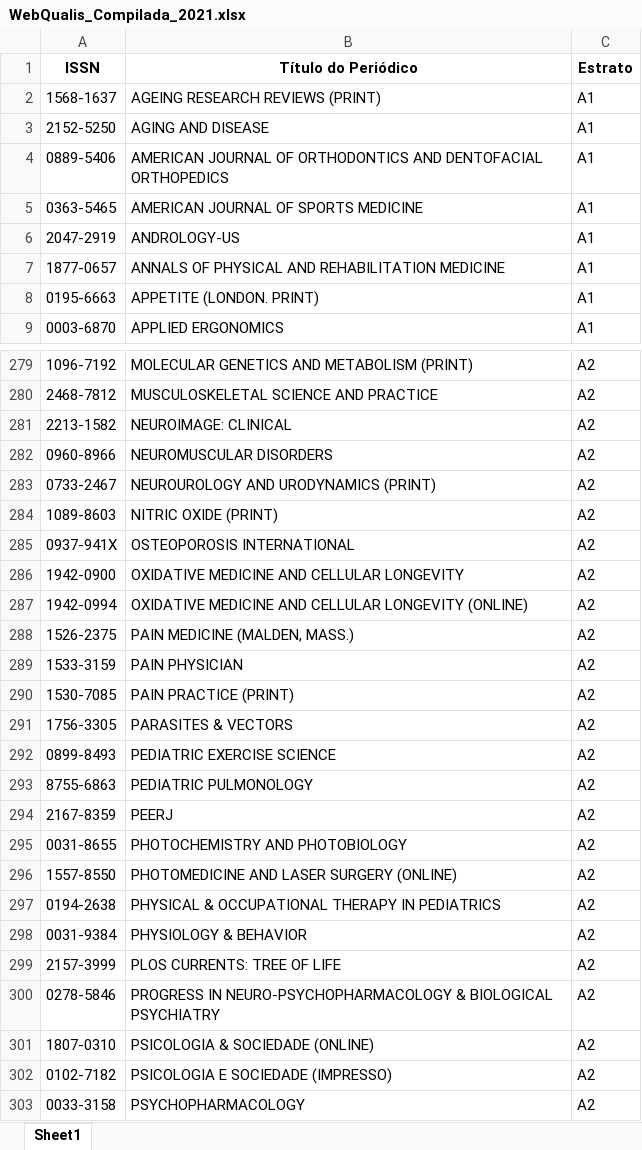
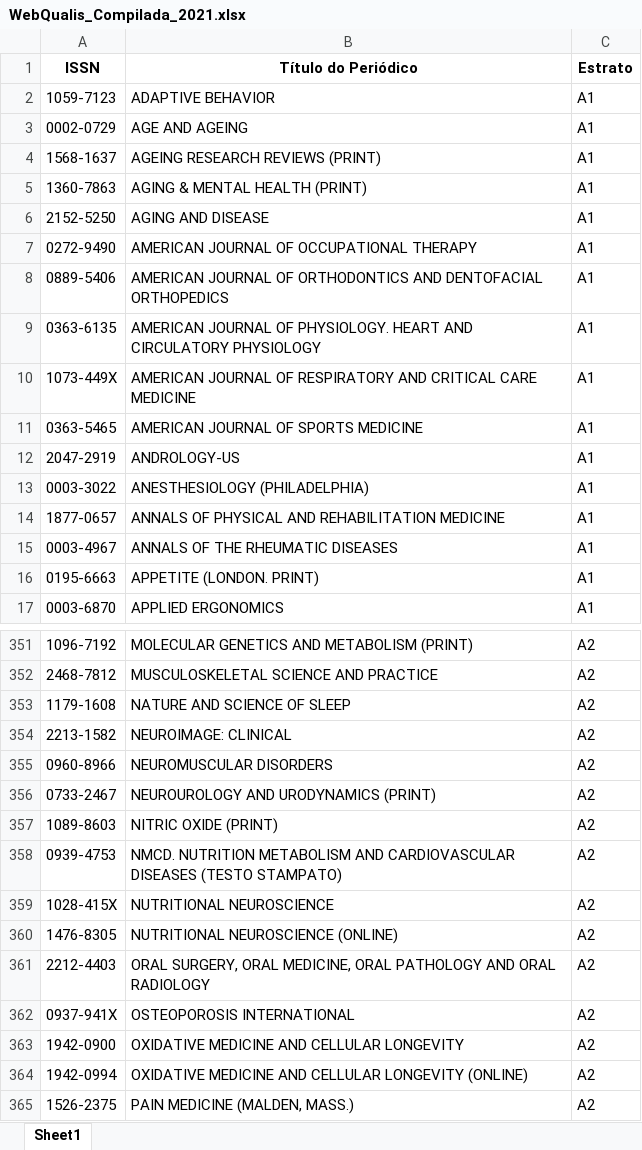
Before and after one commit to ppgcr-unisuam/observatoriocr, an Excel workbook: docs/Metrics/Qualis/WebQualis_Compilada_2021.xlsx, sheet Sheet1, drawn as a sheet; only a part is shown, gaps mark what is left out; the shorter side is filled out with more unchanged rows; values as stored, in another font and other column widths than the file's, no borders; the diff covers the shown part only; the diff names each change by its address in the sheet, - before the commit and + after, or states it on an @@ line.

```diff
--- a/docs/Metrics/Qualis/WebQualis_Compilada_2021.xlsx (sheet Sheet1)
+++ b/docs/Metrics/Qualis/WebQualis_Compilada_2021.xlsx (sheet Sheet1)
+row 2: 1059-7123 | ADAPTIVE BEHAVIOR | A1
+row 3: 0002-0729 | AGE AND AGEING | A1
+row 5: 1360-7863 | AGING & MENTAL HEALTH (PRINT) | A1
+row 7: 0272-9490 | AMERICAN JOURNAL OF OCCUPATIONAL THERAPY | A1
+row 9: 0363-6135 | AMERICAN JOURNAL OF PHYSIOLOGY. HEART AND CIRCULATORY PHYSIOLOGY | A1
+row 10: 1073-449X | AMERICAN JOURNAL OF RESPIRATORY AND CRITICAL CARE MEDICINE | A1
+row 13: 0003-3022 | ANESTHESIOLOGY (PHILADELPHIA) | A1
+row 15: 0003-4967 | ANNALS OF THE RHEUMATIC DISEASES | A1
+row 353: 1179-1608 | NATURE AND SCIENCE OF SLEEP | A2
+row 358: 0939-4753 | NMCD. NUTRITION METABOLISM AND CARDIOVASCULAR DISEASES (TESTO STAMPATO) | A2
+row 359: 1028-415X | NUTRITIONAL NEUROSCIENCE | A2
+row 360: 1476-8305 | NUTRITIONAL NEUROSCIENCE (ONLINE) | A2
+row 361: 2212-4403 | ORAL SURGERY, ORAL MEDICINE, ORAL PATHOLOGY AND ORAL RADIOLOGY | A2
```
Also changed, not shown: 225 added rows elsewhere in this sheet, Metrics/Qualis/WebQualis_Compilada_2021.xlsx, 13 other files.
